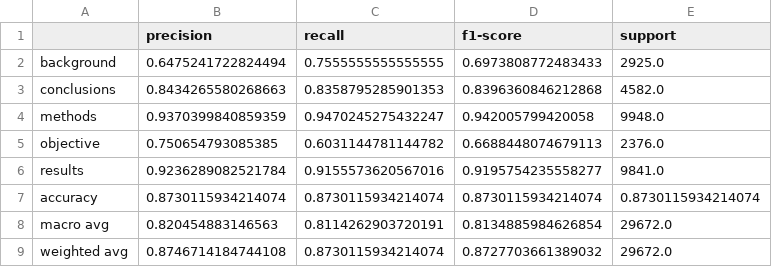
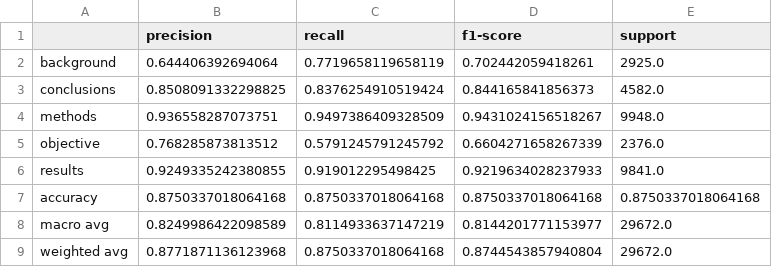
Before and after one commit to SchwiDolavn/CO3133--BB01, a CSV file: BTL1_Text/result/BERT_Full_classification_report.csv, drawn as a sheet.

Commit message:
Update result

```diff
--- a/BTL1_Text/result/BERT_Full_classification_report.csv
+++ b/BTL1_Text/result/BERT_Full_classification_report.csv
@@ -1,9 +1,9 @@
 ,precision,recall,f1-score,support
-background,0.6475241722824494,0.7555555555555555,0.6973808772483433,2925.0
-conclusions,0.8434265580268663,0.8358795285901353,0.8396360846212868,4582.0
-methods,0.9370399840859359,0.9470245275432247,0.942005799420058,9948.0
-objective,0.750654793085385,0.6031144781144782,0.6688448074679113,2376.0
-results,0.9236289082521784,0.9155573620567016,0.9195754235558277,9841.0
-accuracy,0.8730115934214074,0.8730115934214074,0.8730115934214074,0.8730115934214074
-macro avg,0.820454883146563,0.8114262903720191,0.8134885984626854,29672.0
-weighted avg,0.8746714184744108,0.8730115934214074,0.8727703661389032,29672.0
+background,0.644406392694064,0.7719658119658119,0.702442059418261,2925.0
+conclusions,0.8508091332298825,0.8376254910519424,0.844165841856373,4582.0
+methods,0.936558287073751,0.9497386409328509,0.9431024156518267,9948.0
+objective,0.768285873813512,0.5791245791245792,0.6604271658267339,2376.0
+results,0.9249335242380855,0.919012295498425,0.9219634028237933,9841.0
+accuracy,0.8750337018064168,0.8750337018064168,0.8750337018064168,0.8750337018064168
+macro avg,0.8249986422098589,0.8114933637147219,0.8144201771153977,29672.0
+weighted avg,0.8771871136123968,0.8750337018064168,0.8744543857940804,29672.0
```
Also changed, not shown: BTL1_Text/result/BERT_Freeze_classification_report.csv, BTL1_Text/result/Bi-LSTM_Full_classification_report.csv, 39 other files.
